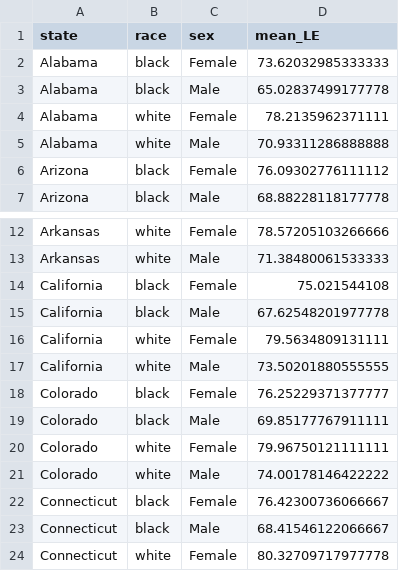
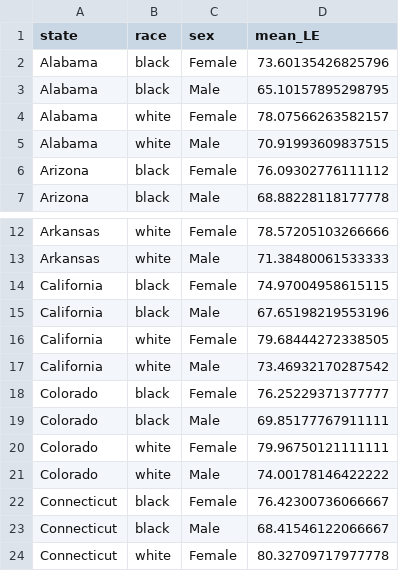
Before and after one commit to sbassiou/life-expectancy, a CSV file: data/le_averages.csv, drawn as a sheet; only a part is shown, gaps mark what is left out.

```diff
--- a/data/le_averages.csv
+++ b/data/le_averages.csv
@@ -1,6 +1,6 @@
 state,race,sex,mean_LE
-Alabama,black,Female,73.62032985333333
-Alabama,black,Male,65.02837499177778
-Alabama,white,Female,78.2135962371111
-Alabama,white,Male,70.93311286888888
+Alabama,black,Female,73.60135426825796
+Alabama,black,Male,65.10157895298795
+Alabama,white,Female,78.07566263582157
+Alabama,white,Male,70.91993609837515
 Arizona,black,Female,76.09302776111112
@@ -13,6 +13,6 @@ Arkansas,white,Female,78.57205103266666
 Arkansas,white,Male,71.38480061533333
-California,black,Female,75.021544108
-California,black,Male,67.62548201977778
-California,white,Female,79.5634809131111
-California,white,Male,73.50201880555555
+California,black,Female,74.97004958615115
+California,black,Male,67.65198219553196
+California,white,Female,79.68444272338505
+California,white,Male,73.46932170287542
 Colorado,black,Female,76.25229371377777
```
Also changed, not shown: 1 other file.
